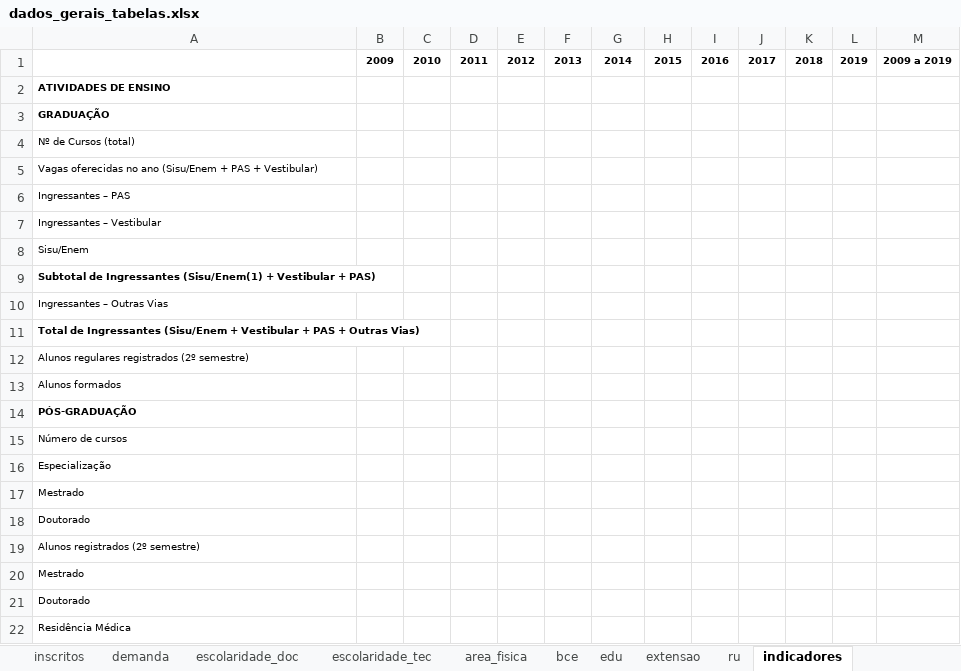
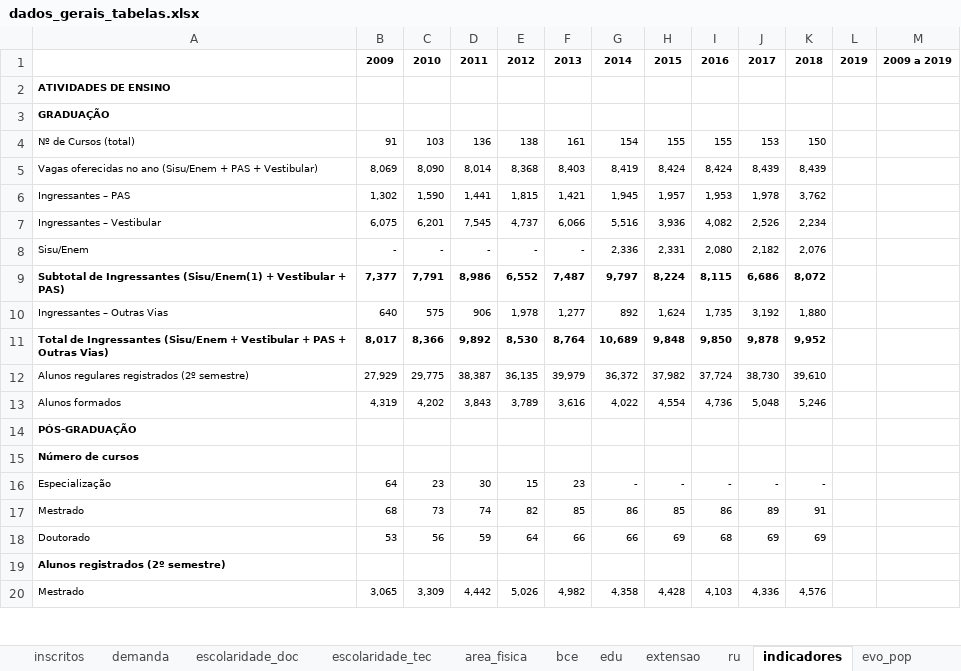
Before and after one commit to dai-unb/anuario2020, an Excel workbook: dados_gerais/dados_gerais_tabelas.xlsx, sheet indicadores, drawn as a sheet; only a part is shown; values as stored, in another font and other column widths than the file's, no borders; removed rows and columns are numbered as before the commit, all else as after; the diff covers the shown part only; the diff names each change by its address in the sheet, - before the commit and + after, or states it on an @@ line.

```diff
--- a/dados_gerais/dados_gerais_tabelas.xlsx (sheet indicadores)
+++ b/dados_gerais/dados_gerais_tabelas.xlsx (sheet indicadores)
+sheet tab: evo_pop
-row 4: Nº de Cursos (total)
-row 5: Vagas oferecidas no ano (Sisu/Enem + PAS + Vestibular)
-row 6: Ingressantes – PAS
-row 7: Ingressantes – Vestibular
-row 8: Sisu/Enem
-row 9: Subtotal de Ingressantes (Sisu/Enem(1) + Vestibular + PAS)
-row 10: Ingressantes – Outras Vias
-row 11: Total de Ingressantes (Sisu/Enem + Vestibular + PAS + Outras Vias)
-row 12: Alunos regulares registrados (2º semestre)
-row 13: Alunos formados
+row 4: Nº de Cursos (total) | 91 | 103 | 136 | 138 | 161 | 154 | 155 | 155 | 153 | 150
+row 5: Vagas oferecidas no ano (Sisu/Enem + PAS + Vestibular) | 8,069 | 8,090 | 8,014 | 8,368 | 8,403 | 8,419 | 8,424 | 8,424 | 8,439 | 8,439
+row 6: Ingressantes – PAS | 1,302 | 1,590 | 1,441 | 1,815 | 1,421 | 1,945 | 1,957 | 1,953 | 1,978 | 3,762
+row 7: Ingressantes – Vestibular | 6,075 | 6,201 | 7,545 | 4,737 | 6,066 | 5,516 | 3,936 | 4,082 | 2,526 | 2,234
+row 8: Sisu/Enem | - | - | - | - | - | 2,336 | 2,331 | 2,080 | 2,182 | 2,076
+row 9: Subtotal de Ingressantes (Sisu/Enem(1) + Vestibular + PAS) | 7,377 | 7,791 | 8,986 | 6,552 | 7,487 | 9,797 | 8,224 | 8,115 | 6,686 | 8,072
+row 10: Ingressantes – Outras Vias | 640 | 575 | 906 | 1,978 | 1,277 | 892 | 1,624 | 1,735 | 3,192 | 1,880
+row 11: Total de Ingressantes (Sisu/Enem + Vestibular + PAS + Outras Vias) | 8,017 | 8,366 | 9,892 | 8,530 | 8,764 | 10,689 | 9,848 | 9,850 | 9,878 | 9,952
+row 12: Alunos regulares registrados (2º semestre) | 27,929 | 29,775 | 38,387 | 36,135 | 39,979 | 36,372 | 37,982 | 37,724 | 38,730 | 39,610
+row 13: Alunos formados | 4,319 | 4,202 | 3,843 | 3,789 | 3,616 | 4,022 | 4,554 | 4,736 | 5,048 | 5,246
-A15 bold: off
+A15 bold: on
-row 16: Especialização
-row 17: Mestrado
-row 18: Doutorado
+row 16: Especialização | 64 | 23 | 30 | 15 | 23 | - | - | - | - | -
+row 17: Mestrado | 68 | 73 | 74 | 82 | 85 | 86 | 85 | 86 | 89 | 91
+row 18: Doutorado | 53 | 56 | 59 | 64 | 66 | 66 | 69 | 68 | 69 | 69
-A19 bold: off
+A19 bold: on
-row 20: Mestrado
-row 21: Doutorado
-row 22: Residência Médica
+row 20: Mestrado | 3,065 | 3,309 | 4,442 | 5,026 | 4,982 | 4,358 | 4,428 | 4,103 | 4,336 | 4,576
```
Also changed, not shown: 4 added rows, 2 removed rows, cell formats and merged cells elsewhere in this sheet, sheet ru, sheet area_fisica, sheet extensao, other sheet tabs, dados_gerais/Tabela_1.03.xlsx, 5 other files.
